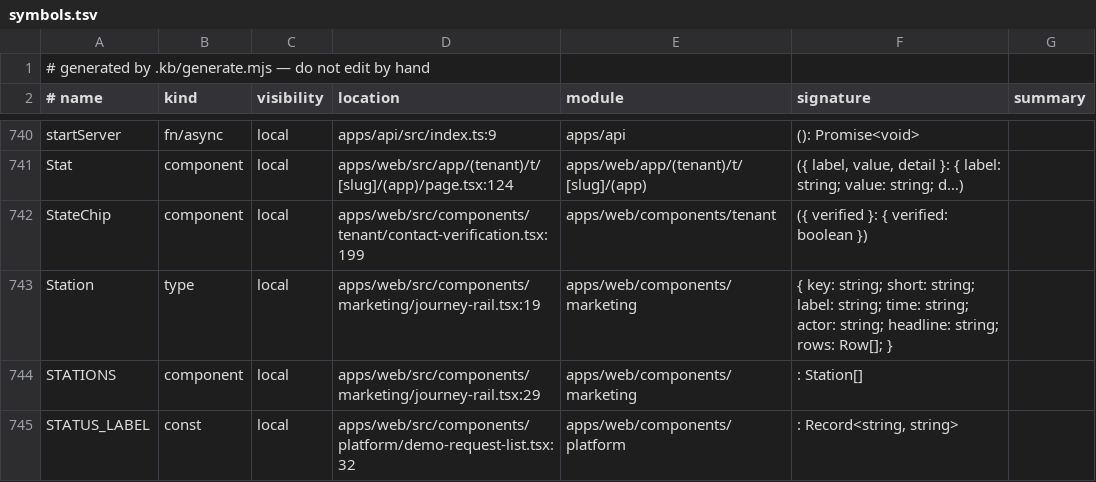
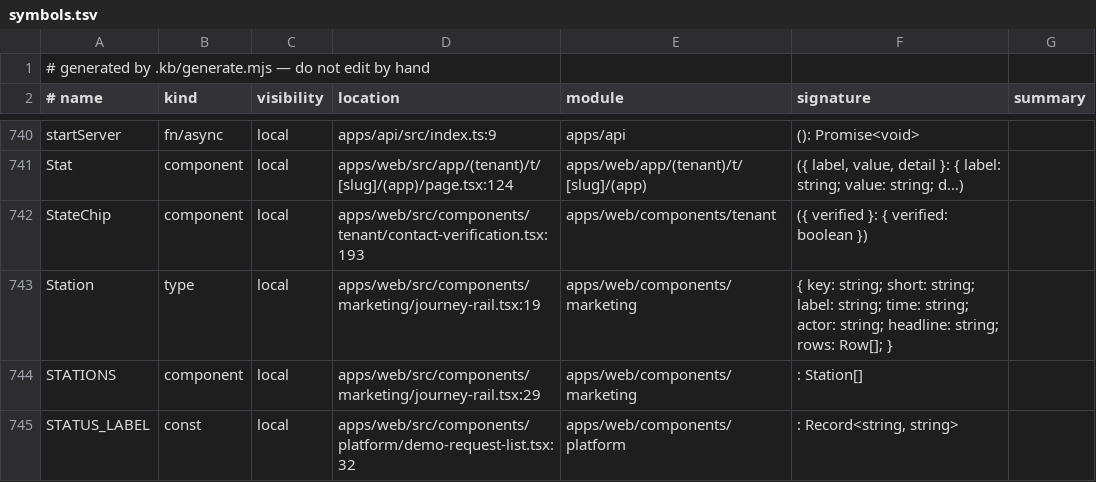
Before and after one commit to tejasnirala/rcln, a TSV file: .kb/symbols.tsv, drawn as a sheet; only a part is shown, gaps mark what is left out; the diff covers the shown part only.

```diff
--- a/.kb/symbols.tsv
+++ b/.kb/symbols.tsv
@@ -741,3 +741,3 @@ startServer	fn/async	local	apps/api/src/index.ts:9	apps/api	(): Promise<void>
 Stat	component	local	apps/web/src/app/(tenant)/t/[slug]/(app)/page.tsx:124	apps/web/app/(tenant)/t/[slug]/(app)	({ label, value, detail }: { label: string; value: string; d…)	
-StateChip	component	local	apps/web/src/components/tenant/contact-verification.tsx:199	apps/web/components/tenant	({ verified }: { verified: boolean })	
+StateChip	component	local	apps/web/src/components/tenant/contact-verification.tsx:193	apps/web/components/tenant	({ verified }: { verified: boolean })	
 Station	type	local	apps/web/src/components/marketing/journey-rail.tsx:19	apps/web/components/marketing	{ key: string; short: string; label: string; time: string; actor: string; headline: string; rows: Row[]; }	
```
Also changed, not shown: 5 edited cells elsewhere in this file, 3 other files.
